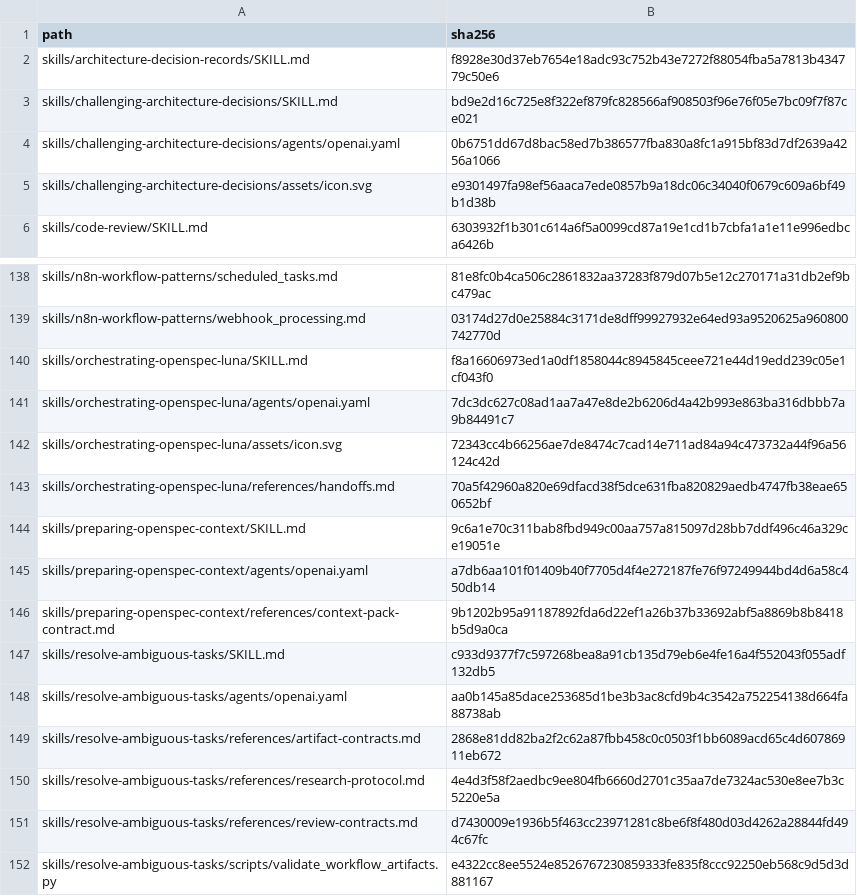
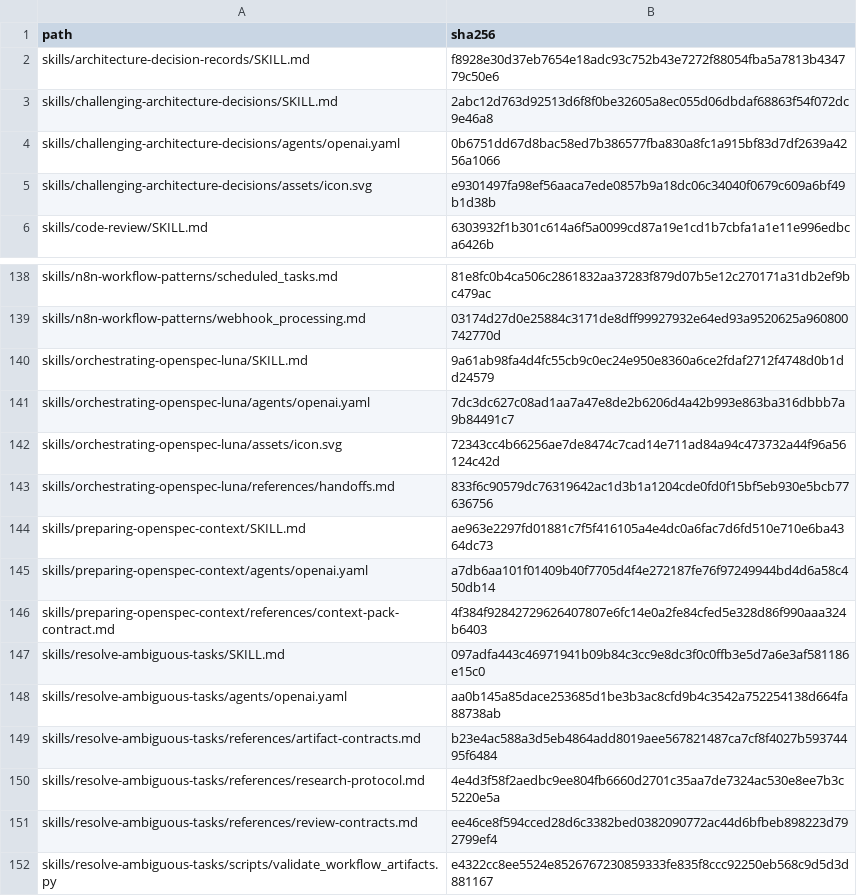
Before and after one commit to hametovbr/ai, a TSV file: profiles/sol-medium/SOURCE_SNAPSHOT.tsv, drawn as a sheet; only a part is shown, gaps mark what is left out.

```diff
--- a/profiles/sol-medium/SOURCE_SNAPSHOT.tsv
+++ b/profiles/sol-medium/SOURCE_SNAPSHOT.tsv
@@ -2,3 +2,3 @@ path	sha256
 skills/architecture-decision-records/SKILL.md	f8928e30d37eb7654e18adc93c752b43e7272f88054fba5a7813b434779c50e6
-skills/challenging-architecture-decisions/SKILL.md	bd9e2d16c725e8f322ef879fc828566af908503f96e76f05e7bc09f7f87ce021
+skills/challenging-architecture-decisions/SKILL.md	2abc12d763d92513d6f8f0be32605a8ec055d06dbdaf68863f54f072dc9e46a8
 skills/challenging-architecture-decisions/agents/openai.yaml	0b6751dd67d8bac58ed7b386577fba830a8fc1a915bf83d7df2639a4256a1066
@@ -139,14 +139,14 @@ skills/n8n-workflow-patterns/scheduled_tasks.md	81e8fc0b4ca506c2861832aa37283f87
 skills/n8n-workflow-patterns/webhook_processing.md	03174d27d0e25884c3171de8dff99927932e64ed93a9520625a960800742770d
-skills/orchestrating-openspec-luna/SKILL.md	f8a16606973ed1a0df1858044c8945845ceee721e44d19edd239c05e1cf043f0
+skills/orchestrating-openspec-luna/SKILL.md	9a61ab98fa4d4fc55cb9c0ec24e950e8360a6ce2fdaf2712f4748d0b1dd24579
 skills/orchestrating-openspec-luna/agents/openai.yaml	7dc3dc627c08ad1aa7a47e8de2b6206d4a42b993e863ba316dbbb7a9b84491c7
 skills/orchestrating-openspec-luna/assets/icon.svg	72343cc4b66256ae7de8474c7cad14e711ad84a94c473732a44f96a56124c42d
-skills/orchestrating-openspec-luna/references/handoffs.md	70a5f42960a820e69dfacd38f5dce631fba820829aedb4747fb38eae650652bf
-skills/preparing-openspec-context/SKILL.md	9c6a1e70c311bab8fbd949c00aa757a815097d28bb7ddf496c46a329ce19051e
+skills/orchestrating-openspec-luna/references/handoffs.md	833f6c90579dc76319642ac1d3b1a1204cde0fd0f15bf5eb930e5bcb77636756
+skills/preparing-openspec-context/SKILL.md	ae963e2297fd01881c7f5f416105a4e4dc0a6fac7d6fd510e710e6ba4364dc73
 skills/preparing-openspec-context/agents/openai.yaml	a7db6aa101f01409b40f7705d4f4e272187fe76f97249944bd4d6a58c450db14
-skills/preparing-openspec-context/references/context-pack-contract.md	9b1202b95a91187892fda6d22ef1a26b37b33692abf5a8869b8b8418b5d9a0ca
-skills/resolve-ambiguous-tasks/SKILL.md	c933d9377f7c597268bea8a91cb135d79eb6e4fe16a4f552043f055adf132db5
+skills/preparing-openspec-context/references/context-pack-contract.md	4f384f92842729626407807e6fc14e0a2fe84cfed5e328d86f990aaa324b6403
+skills/resolve-ambiguous-tasks/SKILL.md	097adfa443c46971941b09b84c3cc9e8dc3f0c0ffb3e5d7a6e3af581186e15c0
 skills/resolve-ambiguous-tasks/agents/openai.yaml	aa0b145a85dace253685d1be3b3ac8cfd9b4c3542a752254138d664fa88738ab
-skills/resolve-ambiguous-tasks/references/artifact-contracts.md	2868e81dd82ba2f2c62a87fbb458c0c0503f1bb6089acd65c4d60786911eb672
+skills/resolve-ambiguous-tasks/references/artifact-contracts.md	b23e4ac588a3d5eb4864add8019aee567821487ca7cf8f4027b59374495f6484
 skills/resolve-ambiguous-tasks/references/research-protocol.md	4e4d3f58f2aedbc9ee804fb6660d2701c35aa7de7324ac530e8ee7b3c5220e5a
-skills/resolve-ambiguous-tasks/references/review-contracts.md	d7430009e1936b5f463cc23971281c8be6f8f480d03d4262a28844fd494c67fc
+skills/resolve-ambiguous-tasks/references/review-contracts.md	ee46ce8f594cced28d6c3382bed0382090772ac44d6bfbeb898223d792799ef4
 skills/resolve-ambiguous-tasks/scripts/validate_workflow_artifacts.py	e4322cc8ee5524e8526767230859333fe835f8ccc92250eb568c9d5d3d881167
```
Also changed, not shown: profiles/sol-medium/PROFILE_SNAPSHOT.tsv, 20 other files.
